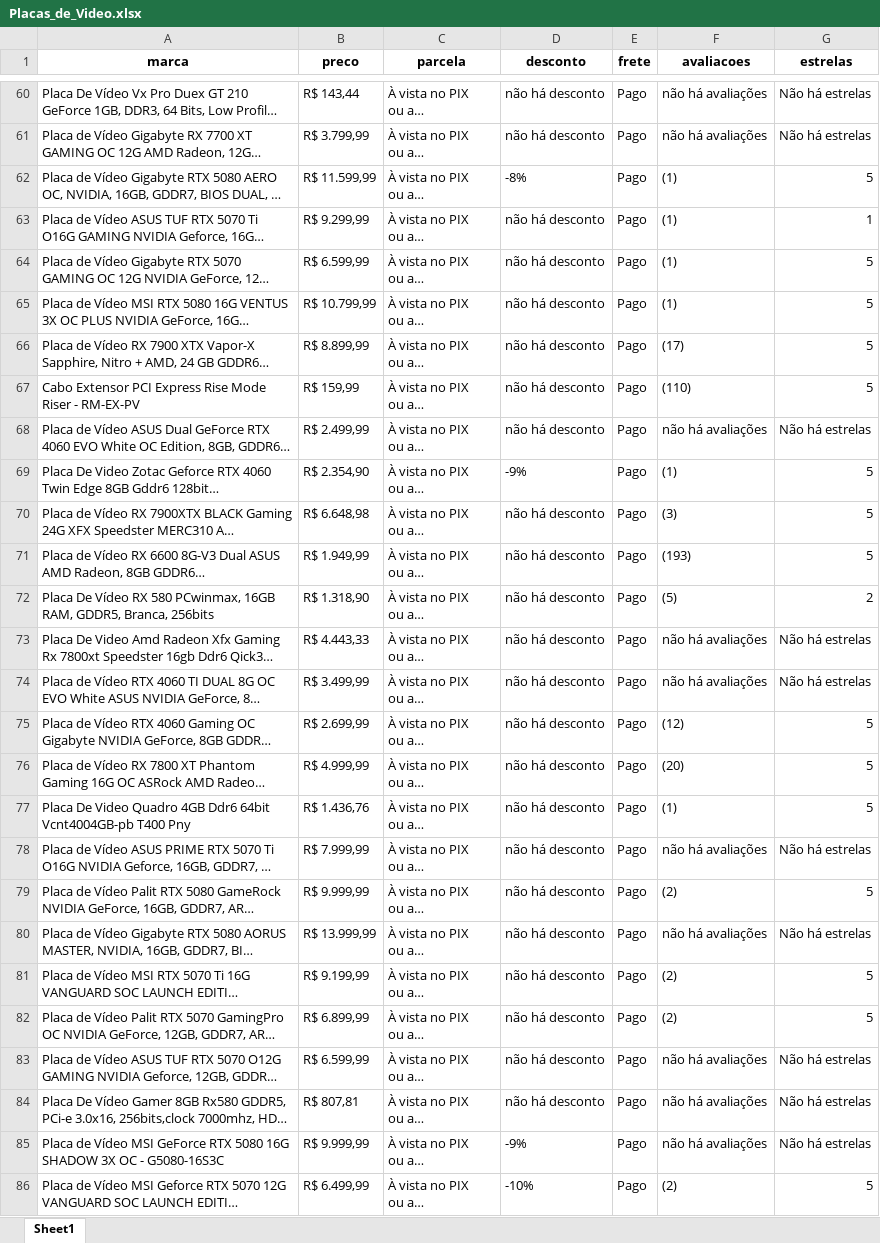
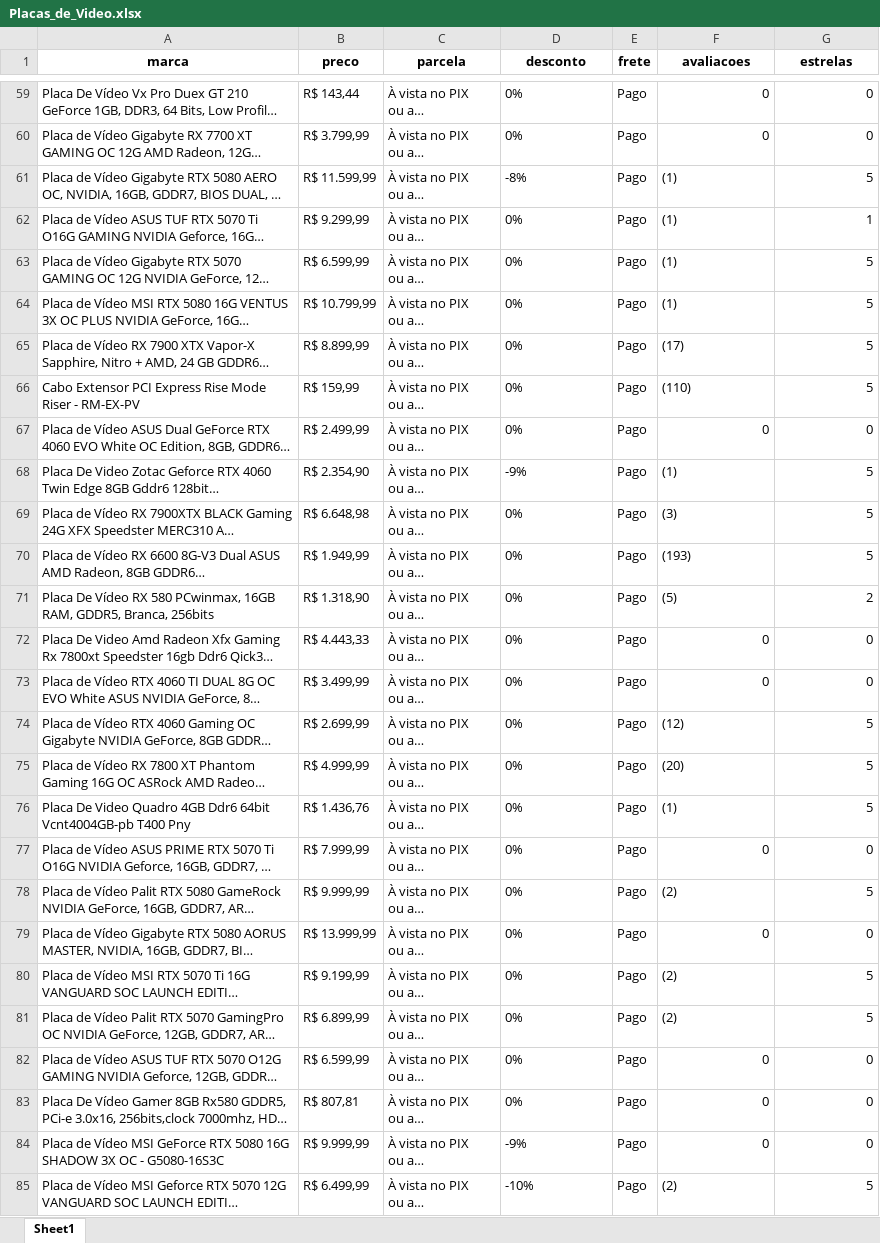
Before and after one commit to RogerSPPenha/Webscraping, an Excel workbook: Placas_de_Video.xlsx, sheet Sheet1, drawn as a sheet; only a part is shown, gaps mark what is left out; long unchanged cells end in …; values as stored, in another font and other column widths than the file's, no borders; addresses are those after the commit; the diff covers the shown part only; the diff names each change by its address in the sheet, - before the commit and + after, or states it on an @@ line.

```diff
--- a/Placas_de_Video.xlsx (sheet Sheet1)
+++ b/Placas_de_Video.xlsx (sheet Sheet1)
-D59:D60 (desconto): não há desconto
+D59:D60 (desconto): 0%
-F59:F60 (avaliacoes): não há avaliações
+F59:F60 (avaliacoes): 0
-G59:G60 (estrelas): Não há estrelas
+G59:G60 (estrelas): 0
-D62:D67 (desconto): não há desconto
+D62:D67 (desconto): 0%
-F67 (avaliacoes): não há avaliações
+F67 (avaliacoes): 0
-G67 (estrelas): Não há estrelas
+G67 (estrelas): 0
-D69:D83 (desconto): não há desconto
+D69:D83 (desconto): 0%
-F72:F73 (avaliacoes): não há avaliações
+F72:F73 (avaliacoes): 0
-G72:G73 (estrelas): Não há estrelas
+G72:G73 (estrelas): 0
-F77 (avaliacoes): não há avaliações
+F77 (avaliacoes): 0
-G77 (estrelas): Não há estrelas
+G77 (estrelas): 0
-F79 (avaliacoes): não há avaliações
+F79 (avaliacoes): 0
-G79 (estrelas): Não há estrelas
+G79 (estrelas): 0
-F82:F84 (avaliacoes): não há avaliações
+F82:F84 (avaliacoes): 0
-G82:G84 (estrelas): Não há estrelas
+G82:G84 (estrelas): 0
```
Also changed, not shown: 29 added rows, 32 removed rows and 1010 edited cells elsewhere in this sheet, 4 other files.
